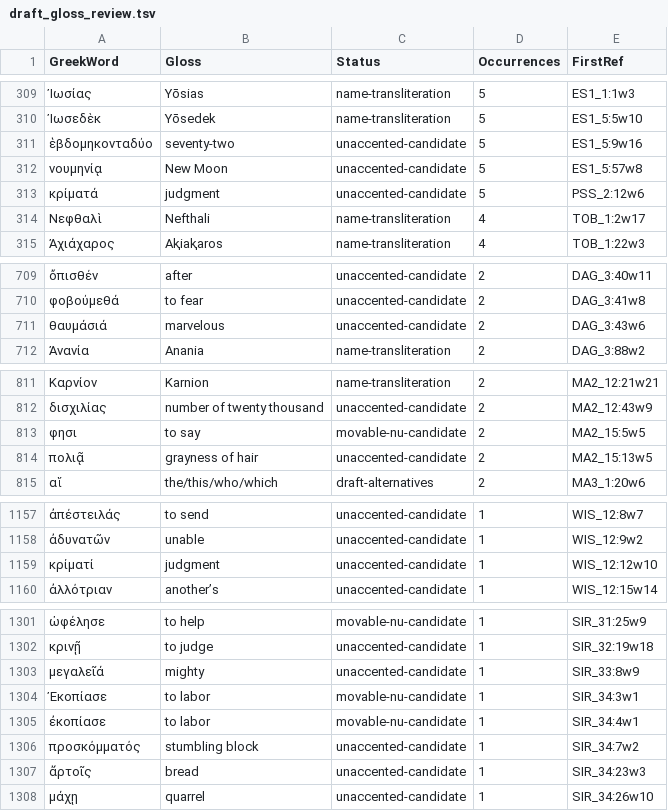
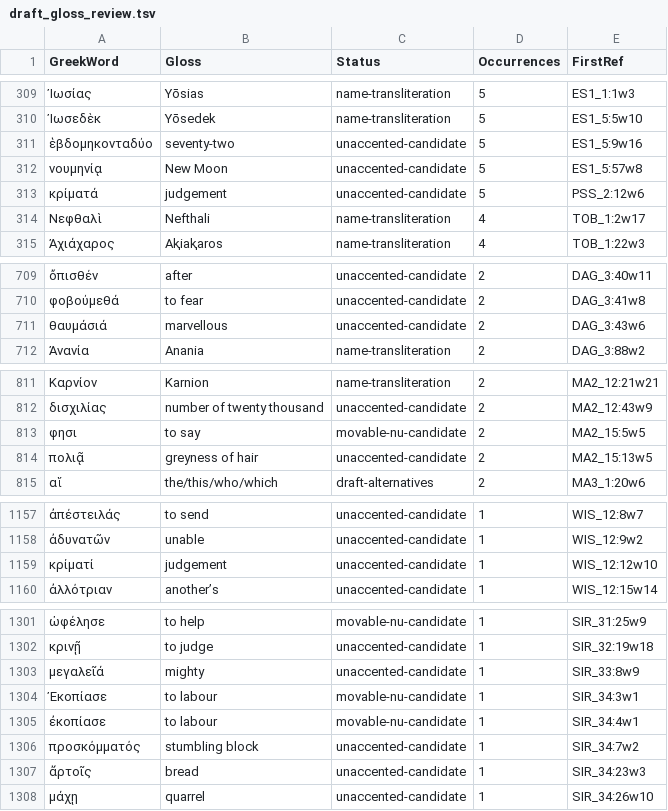
Before and after one commit to Freely-Given-org/OpenEnglishTranslation--OET, a TSV file: intermediateTexts/glossed_DC/draft_gloss_review.tsv, drawn as a sheet; only a part is shown, gaps mark what is left out; the diff covers the shown part only.

Commit message:
Apply ScriptedBibleEditor spelling rules to DC drafts

```diff
--- a/intermediateTexts/glossed_DC/draft_gloss_review.tsv
+++ b/intermediateTexts/glossed_DC/draft_gloss_review.tsv
@@ -312,3 +312,3 @@ GreekWord	Gloss	Status	Occurrences	FirstRef
 νουμηνίᾳ	New Moon	unaccented-candidate	5	ES1_5:57w8
-κρίματά	judgment	unaccented-candidate	5	PSS_2:12w6
+κρίματά	judgement	unaccented-candidate	5	PSS_2:12w6
 Νεφθαλὶ	Nefthali	name-transliteration	4	TOB_1:2w17
@@ -710,3 +710,3 @@ GreekWord	Gloss	Status	Occurrences	FirstRef
 φοβούμεθά	to fear	unaccented-candidate	2	DAG_3:41w8
-θαυμάσιά	marvelous	unaccented-candidate	2	DAG_3:43w6
+θαυμάσιά	marvellous	unaccented-candidate	2	DAG_3:43w6
 Ἀνανία	Anania	name-transliteration	2	DAG_3:88w2
@@ -813,3 +813,3 @@ GreekWord	Gloss	Status	Occurrences	FirstRef
 φησι	to say	movable-nu-candidate	2	MA2_15:5w5
-πολιᾷ	grayness of hair	unaccented-candidate	2	MA2_15:13w5
+πολιᾷ	greyness of hair	unaccented-candidate	2	MA2_15:13w5
 αἵ	the/this/who/which	draft-alternatives	2	MA3_1:20w6
@@ -1158,3 +1158,3 @@ GreekWord	Gloss	Status	Occurrences	FirstRef
 ἀδυνατῶν	unable	unaccented-candidate	1	WIS_12:9w2
-κρίματί	judgment	unaccented-candidate	1	WIS_12:12w10
+κρίματί	judgement	unaccented-candidate	1	WIS_12:12w10
 ἀλλότριαν	another’s	unaccented-candidate	1	WIS_12:15w14
@@ -1303,4 +1303,4 @@ GreekWord	Gloss	Status	Occurrences	FirstRef
 μεγαλεῖά	mighty	unaccented-candidate	1	SIR_33:8w9
-Ἐκοπίασε	to labor	movable-nu-candidate	1	SIR_34:3w1
-ἐκοπίασε	to labor	movable-nu-candidate	1	SIR_34:4w1
+Ἐκοπίασε	to labour	movable-nu-candidate	1	SIR_34:3w1
+ἐκοπίασε	to labour	movable-nu-candidate	1	SIR_34:4w1
 προσκόμματός	stumbling block	unaccented-candidate	1	SIR_34:7w2
```
Also changed, not shown: 6 edited cells elsewhere in this file, 27 other files.
